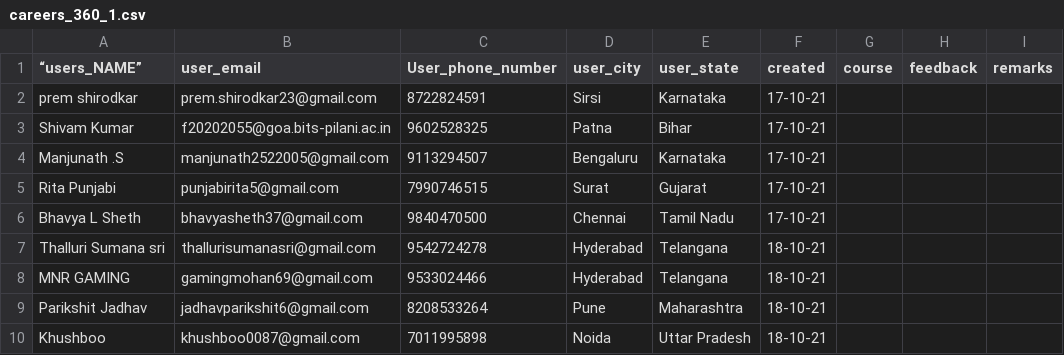
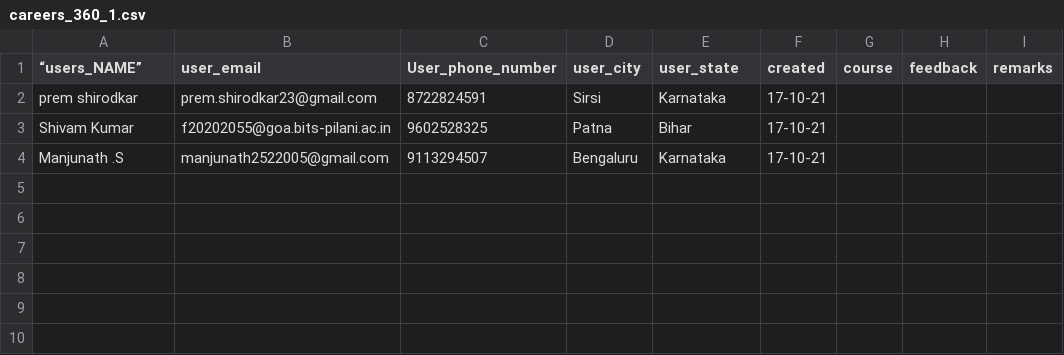
Before and after one commit to NHCE-Software/lms-query-builder, a CSV file: uploads/careers_360_1.csv, drawn as a sheet; the diff names each change by its address in the sheet, - before the commit and + after, or states it on an @@ line.

```diff
--- a/uploads/careers_360_1.csv
+++ b/uploads/careers_360_1.csv
-row 5: Rita Punjabi | punjabirita5@gmail.com | 7990746515 | Surat | Gujarat | 17-10-21
-row 6: Bhavya L Sheth | bhavyasheth37@gmail.com | 9840470500 | Chennai | Tamil Nadu | 17-10-21
-row 7: Thalluri Sumana sri | thallurisumanasri@gmail.com | 9542724278 | Hyderabad | Telangana | 18-10-21
-row 8: MNR GAMING | gamingmohan69@gmail.com | 9533024466 | Hyderabad | Telangana | 18-10-21
-row 9: Parikshit Jadhav | jadhavparikshit6@gmail.com | 8208533264 | Pune | Maharashtra | 18-10-21
-row 10: Khushboo | khushboo0087@gmail.com | 7011995898 | Noida | Uttar Pradesh | 18-10-21
```
Also changed, not shown: 3 other files.
